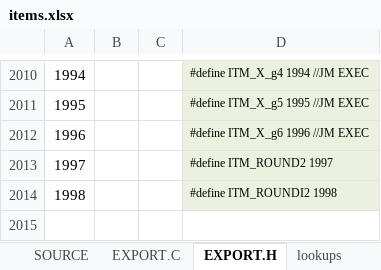
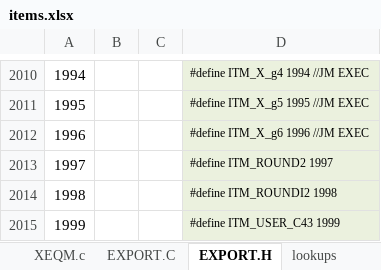
Before and after one commit to semi-simple/C43-mirror, an Excel workbook: src/items.xlsx, sheet EXPORT.H, drawn as a sheet; only a part is shown, gaps mark what is left out; values as stored, in another font and other column widths than the file's, no borders; the diff names each change by its address in the sheet, - before the commit and + after, or states it on an @@ line.

```diff
--- a/src/items.xlsx (sheet EXPORT.H)
+++ b/src/items.xlsx (sheet EXPORT.H)
+sheet tab: XEQM.c
+row 2015: 1999 |  |  | #define ITM_USER_C43 1999
```
Also changed, not shown: sheet SOURCE, sheet EXPORT.C, 10 other files.
